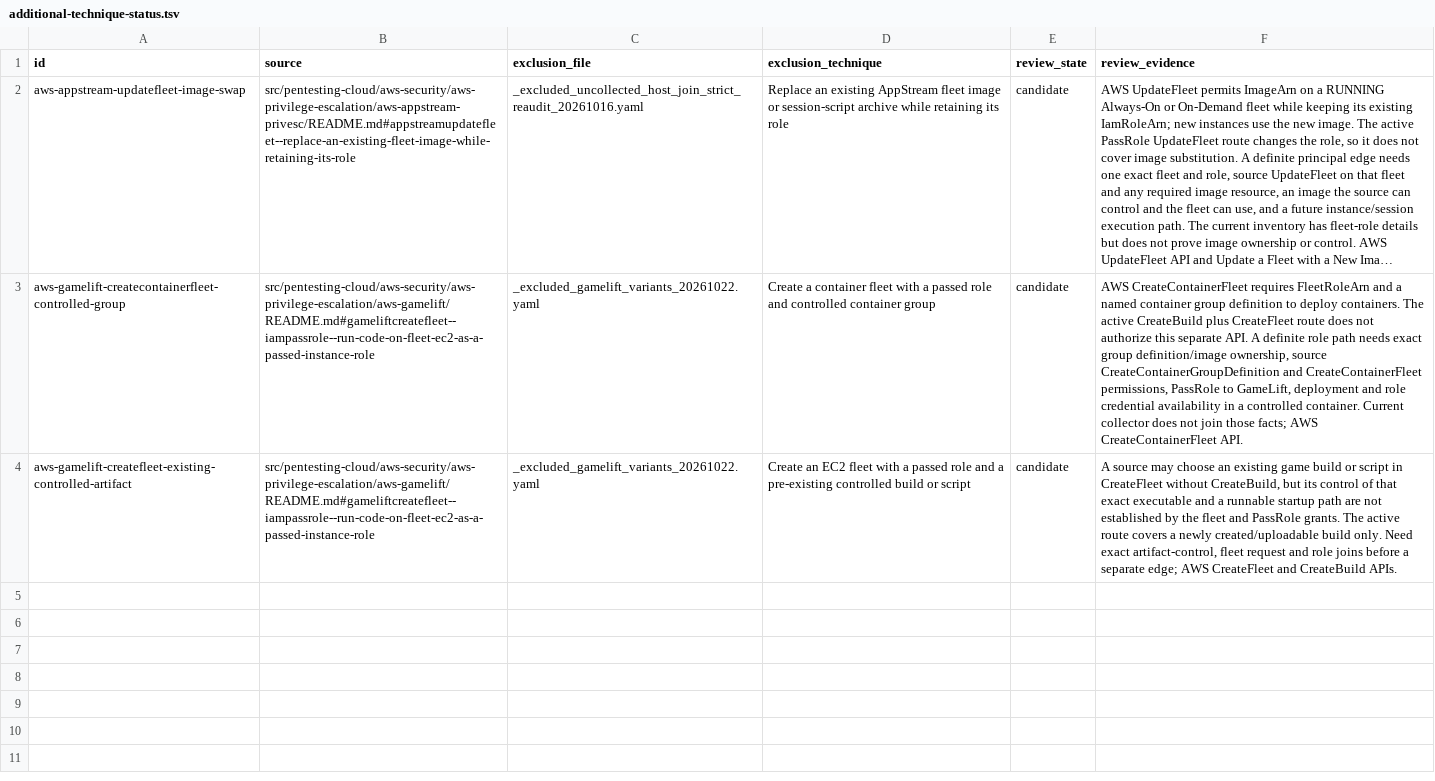
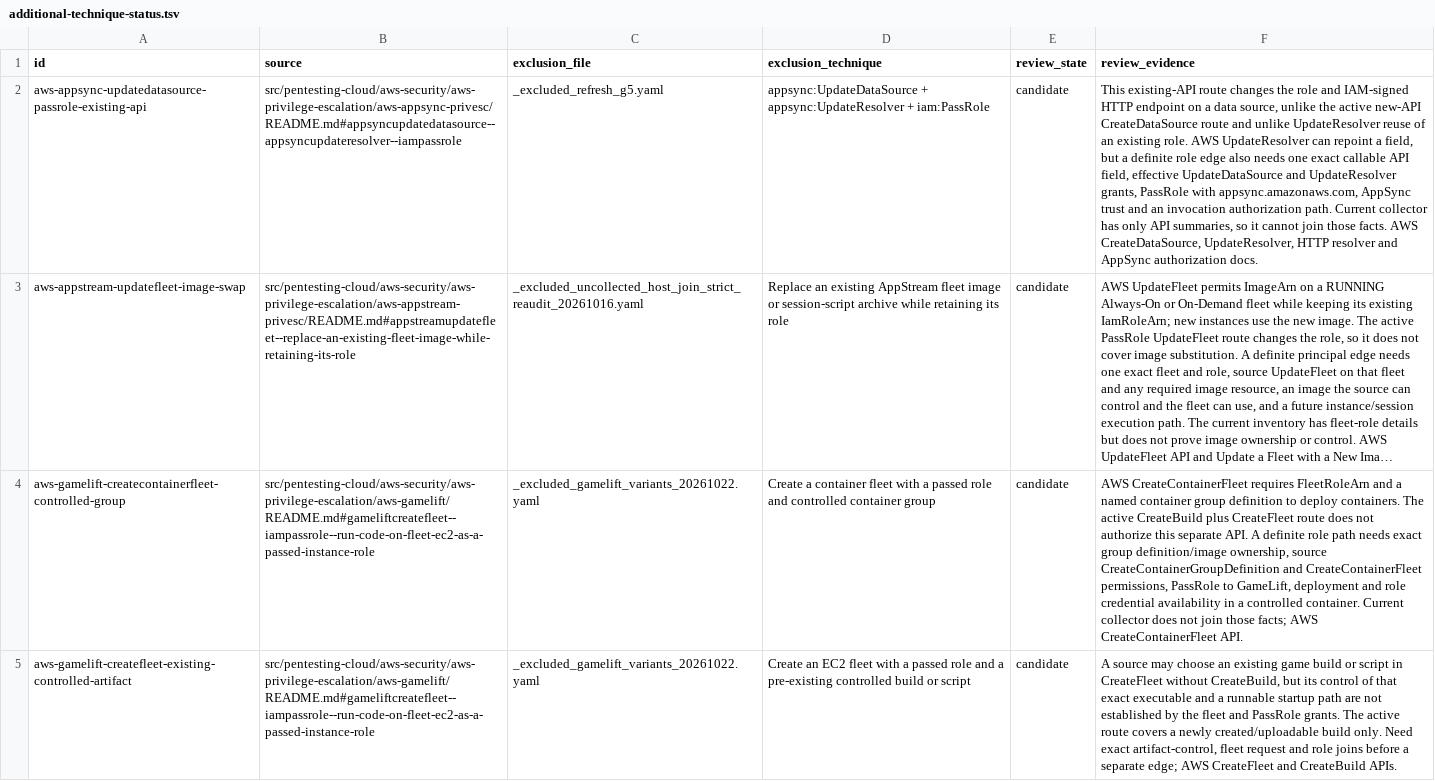
Before and after one commit to peass-ng/Blue-CloudPEASS, a TSV file: work_aws_privesc_review/additional-technique-status.tsv, drawn as a sheet; long unchanged cells end in …; the diff names each change by its address in the sheet, - before the commit and + after, or states it on an @@ line.

Commit message:
Complete AppSync page review and track existing API variant

```diff
--- a/work_aws_privesc_review/additional-technique-status.tsv
+++ b/work_aws_privesc_review/additional-technique-status.tsv
+row 2: aws-appsync-updatedatasource-passrole-existing-api | src/pentesting-cloud/aws-security/aws-privilege-escalation/aws-appsync-privesc/README.md#appsyncupdatedatasource--appsyncupdateresolver--iampassrole | _excluded_refresh_g5.yaml | appsync:UpdateDataSource + appsync:UpdateResolver + iam:PassRole | candidate | This existing-API route changes the role and IAM-signed HTTP endpoint on a data source, unlike the active new-API CreateDataSource route and unlike UpdateResolver reuse of an existing role. AWS UpdateResolver can repoint a field, but a definite role edge also needs one exact callable API field, effective UpdateDataSource and UpdateResolver grants, PassRole with appsync.amazonaws.com, AppSync trust and an invocation authorization path. Current collector has only API summaries, so it cannot join those facts. AWS CreateDataSource, UpdateResolver, HTTP resolver and AppSync authorization docs.
```
Also changed, not shown: work_aws_privesc_review/page-status.tsv.
